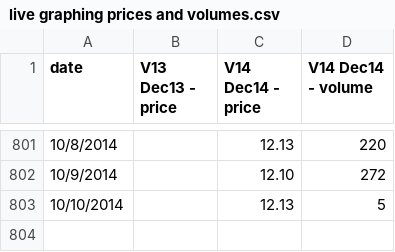
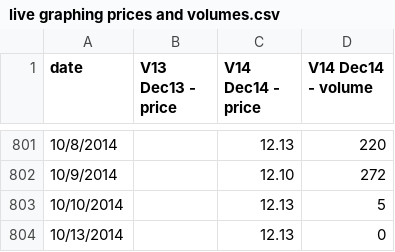
Before and after one commit to climatepolicy/dashboard, a CSV file: csv/live graphing prices and volumes.csv, drawn as a sheet; only a part is shown, gaps mark what is left out; the diff names each change by its address in the sheet, - before the commit and + after, or states it on an @@ line.

Commit message:
Latest data

```diff
--- a/csv/live graphing prices and volumes.csv
+++ b/csv/live graphing prices and volumes.csv
+row 804: 10/13/2014 |  | 12.13 | 0
```
